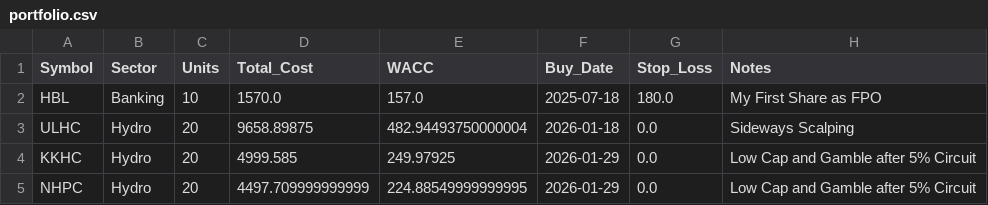
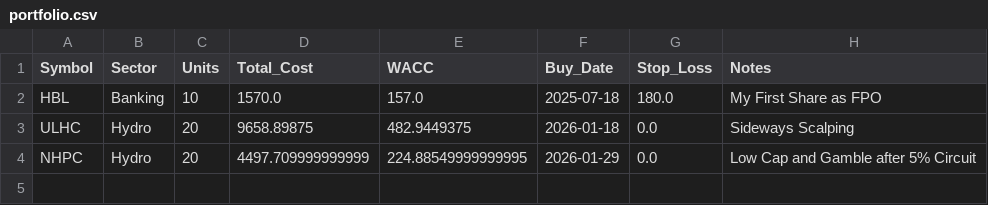
Before and after one commit to Jagdishsah/Neon_Backend, a CSV file: portfolio.csv, drawn as a sheet.

Commit message:
Update portfolio.csv

```diff
--- a/portfolio.csv
+++ b/portfolio.csv
@@ -2,4 +2,3 @@ Symbol,Sector,Units,Total_Cost,WACC,Buy_Date,Stop_Loss,Notes
 HBL,Banking,10,1570.0,157.0,2025-07-18,180.0,My First Share as FPO
-ULHC,Hydro,20,9658.89875,482.94493750000004,2026-01-18,0.0,Sideways Scalping
-KKHC,Hydro,20,4999.585,249.97925,2026-01-29,0.0,Low Cap and Gamble after 5% Circuit
+ULHC,Hydro,20,9658.89875,482.9449375,2026-01-18,0.0,Sideways Scalping
 NHPC,Hydro,20,4497.709999999999,224.88549999999995,2026-01-29,0.0,Low Cap and Gamble after 5% Circuit
```
